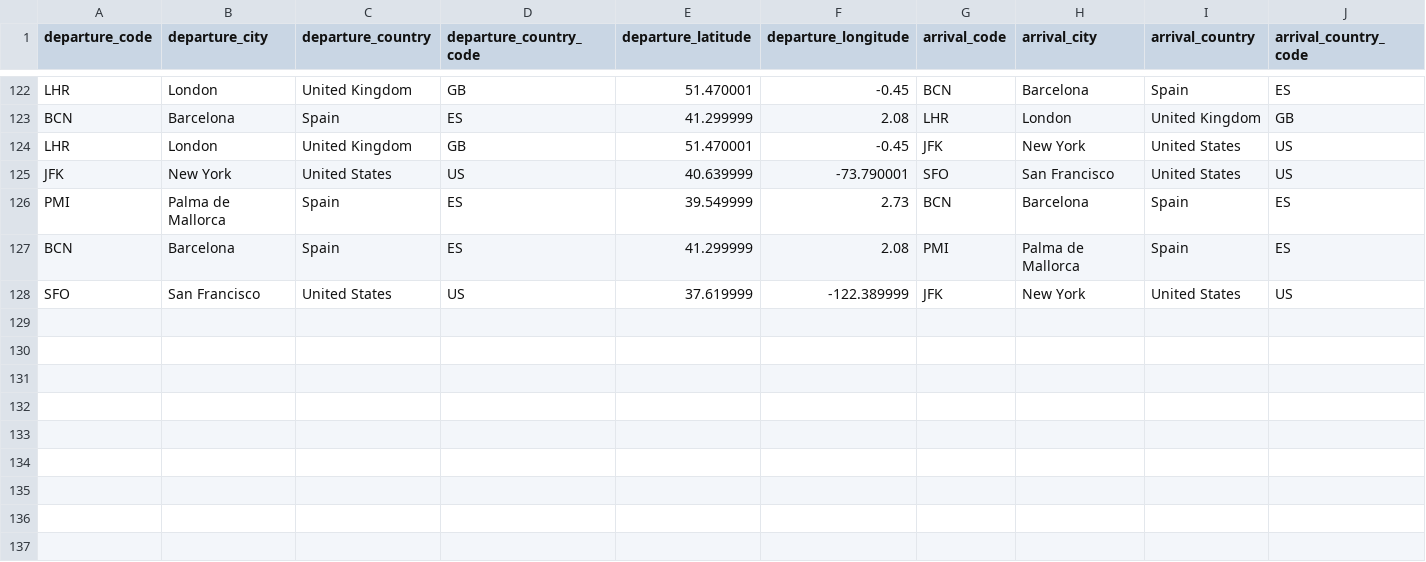
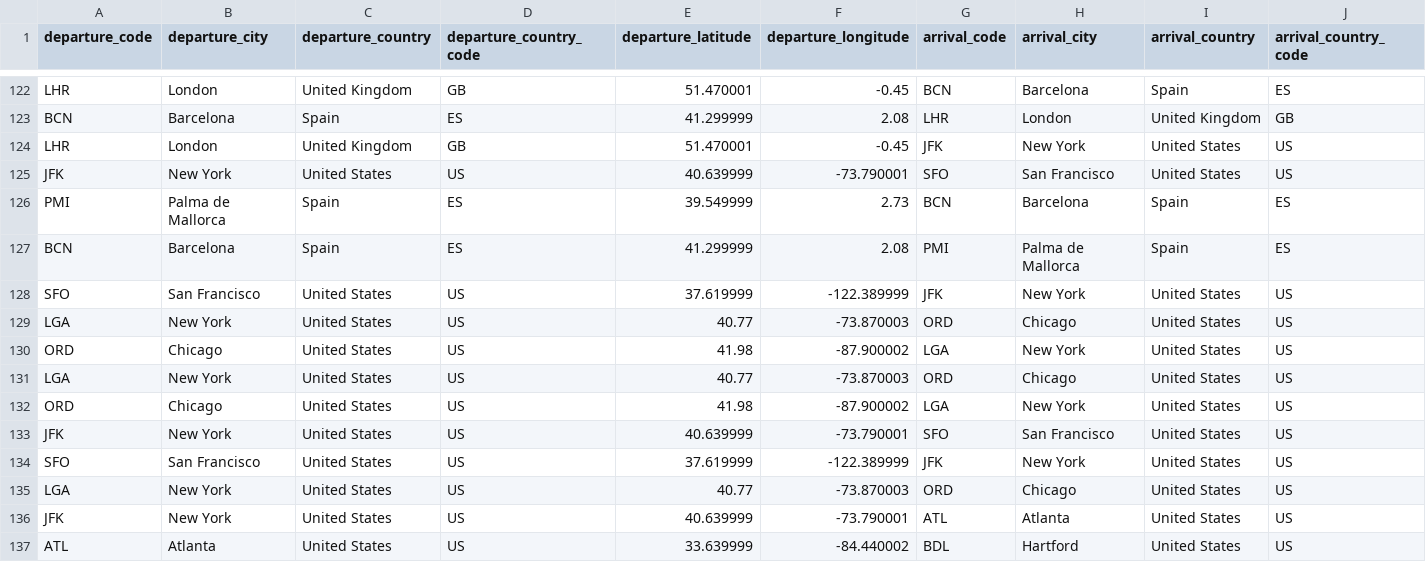
Before and after one commit to http-samc/portfolio, a CSV file: src/data/flights.csv, drawn as a sheet; only a part is shown, gaps mark what is left out; rows hold the shown columns only; the diff names each change by its address in the sheet, - before the commit and + after, or states it on an @@ line.

Commit message:
Refresh flight data

```diff
--- a/src/data/flights.csv
+++ b/src/data/flights.csv
+row 129: LGA | New York | United States | US | 40.77 | -73.870003 | ORD | Chicago | United States | US
+row 130: ORD | Chicago | United States | US | 41.98 | -87.900002 | LGA | New York | United States | US
+row 131: LGA | New York | United States | US | 40.77 | -73.870003 | ORD | Chicago | United States | US
+row 132: ORD | Chicago | United States | US | 41.98 | -87.900002 | LGA | New York | United States | US
+row 133: JFK | New York | United States | US | 40.639999 | -73.790001 | SFO | San Francisco | United States | US
+row 134: SFO | San Francisco | United States | US | 37.619999 | -122.389999 | JFK | New York | United States | US
+row 135: LGA | New York | United States | US | 40.77 | -73.870003 | ORD | Chicago | United States | US
+row 136: JFK | New York | United States | US | 40.639999 | -73.790001 | ATL | Atlanta | United States | US
+row 137: ATL | Atlanta | United States | US | 33.639999 | -84.440002 | BDL | Hartford | United States | US
```
